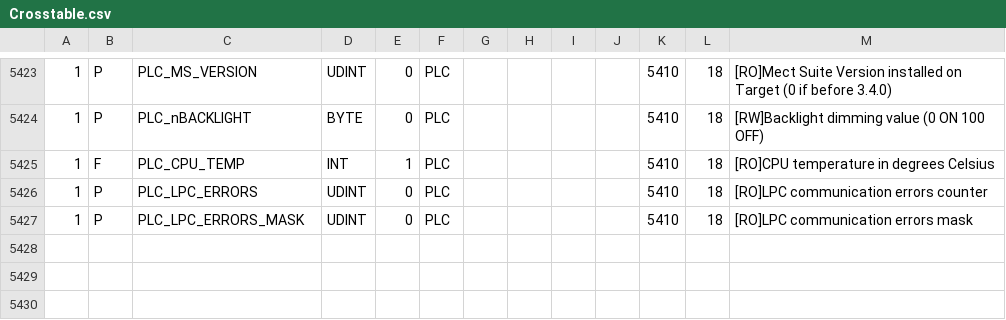
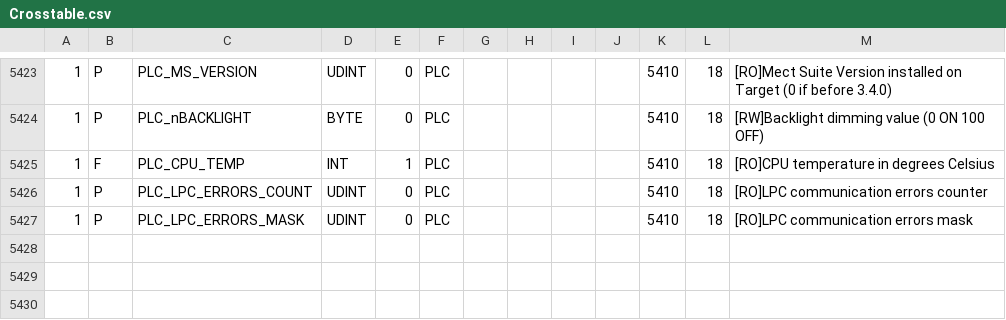
Before and after one commit to fmandracci/smart-home, a CSV file: SmartHome/config/Crosstable.csv, drawn as a sheet; only a part is shown, gaps mark what is left out.

```diff
--- a/SmartHome/config/Crosstable.csv
+++ b/SmartHome/config/Crosstable.csv
@@ -5425,3 +5425,3 @@
 1;F;PLC_CPU_TEMP                   ;INT      ;1   ;PLC       ;               ;    ;    ;      ;5410;18  ;[RO]CPU temperature in degrees Celsius
-1;P;PLC_LPC_ERRORS                 ;UDINT    ;0   ;PLC       ;               ;    ;    ;      ;5410;18  ;[RO]LPC communication errors counter
+1;P;PLC_LPC_ERRORS_COUNT           ;UDINT    ;0   ;PLC       ;               ;    ;    ;      ;5410;18  ;[RO]LPC communication errors counter
 1;P;PLC_LPC_ERRORS_MASK            ;UDINT    ;0   ;PLC       ;               ;    ;    ;      ;5410;18  ;[RO]LPC communication errors mask
```
Also changed, not shown: 3 other files.
